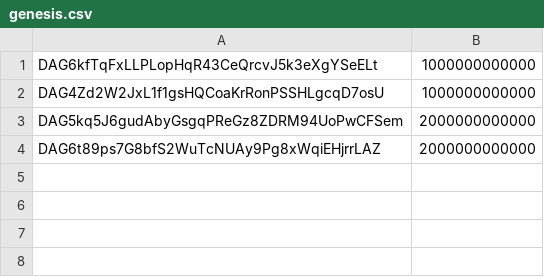
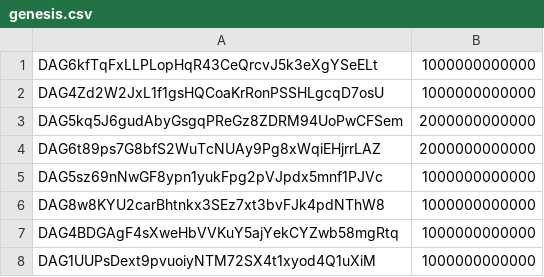
Before and after one commit to Constellation-Labs/tessellation, a CSV file: .github/config/genesis.csv, drawn as a sheet; the diff names each change by its address in the sheet, - before the commit and + after, or states it on an @@ line.

```diff
--- a/.github/config/genesis.csv
+++ b/.github/config/genesis.csv
+row 5: DAG5sz69nNwGF8ypn1yukFpg2pVJpdx5mnf1PJVc | 1000000000000
+row 6: DAG8w8KYU2carBhtnkx3SEz7xt3bvFJk4pdNThW8 | 1000000000000
+row 7: DAG4BDGAgF4sXweHbVVKuY5ajYekCYZwb58mgRtq | 1000000000000
+row 8: DAG1UUPsDext9pvuoiyNTM72SX4t1xyod4Q1uXiM | 1000000000000
```
Also changed, not shown: kubernetes/data/genesis.csv, 9 other files.
